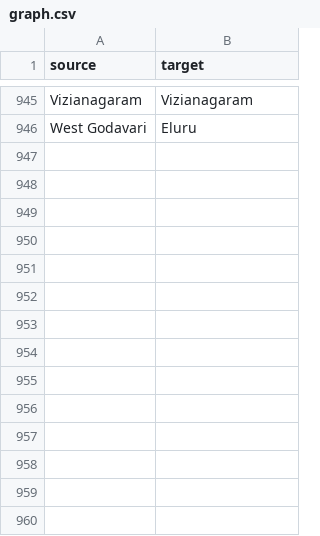
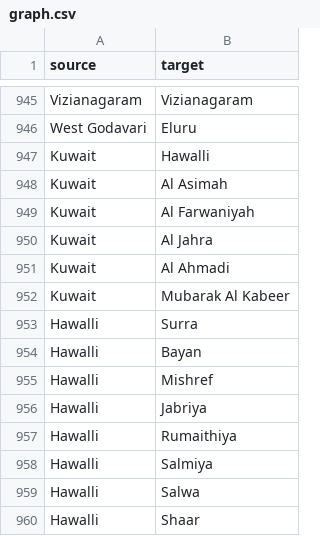
Before and after one commit to acemaster/everything.csv, a CSV file: graph.csv, drawn as a sheet; only a part is shown, gaps mark what is left out; the diff names each change by its address in the sheet, - before the commit and + after, or states it on an @@ line.

Commit message:
Adding kuwait nests

```diff
--- a/graph.csv
+++ b/graph.csv
+row 947: Kuwait | Hawalli
+row 948: Kuwait | Al Asimah
+row 949: Kuwait | Al Farwaniyah
+row 950: Kuwait | Al Jahra
+row 951: Kuwait | Al Ahmadi
+row 952: Kuwait | Mubarak Al Kabeer
+row 953: Hawalli | Surra
+row 954: Hawalli | Bayan
+row 955: Hawalli | Mishref
+row 956: Hawalli | Jabriya
+row 957: Hawalli | Rumaithiya
+row 958: Hawalli | Salmiya
+row 959: Hawalli | Salwa
+row 960: Hawalli | Shaar
```
